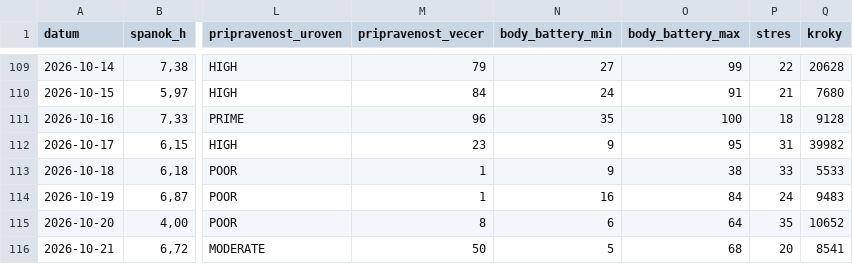
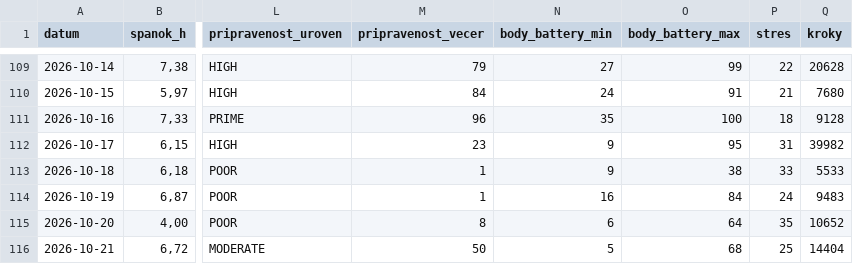
Before and after one commit to panacekm08/relaxrun, a CSV file: wellness.csv, drawn as a sheet; only a part is shown, gaps mark what is left out; the diff names each change by its address in the sheet, - before the commit and + after, or states it on an @@ line.

```diff
--- a/wellness.csv
+++ b/wellness.csv
-P116 (stres): 20
+P116 (stres): 25
-Q116 (kroky): 8541
+Q116 (kroky): 14404
```
Also changed, not shown: 4 other files.
